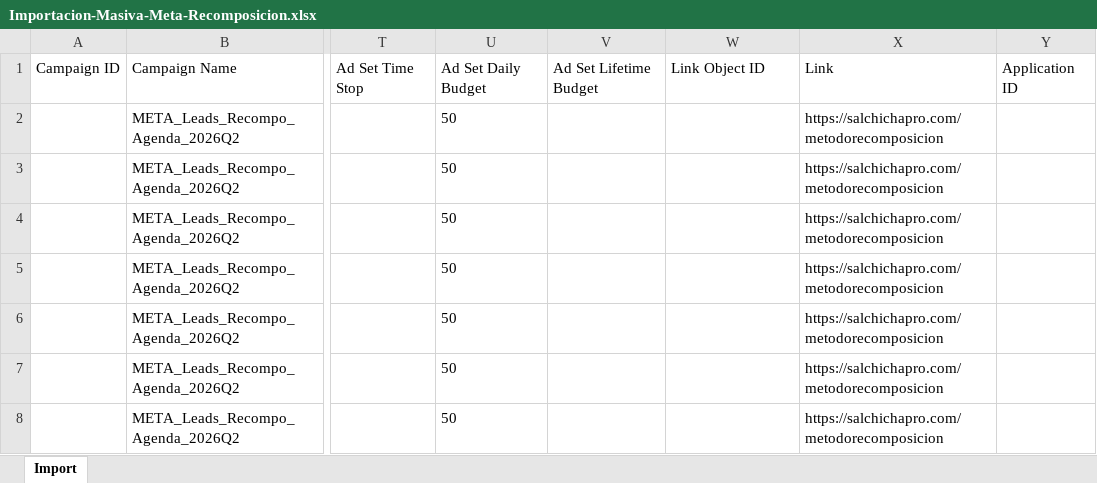
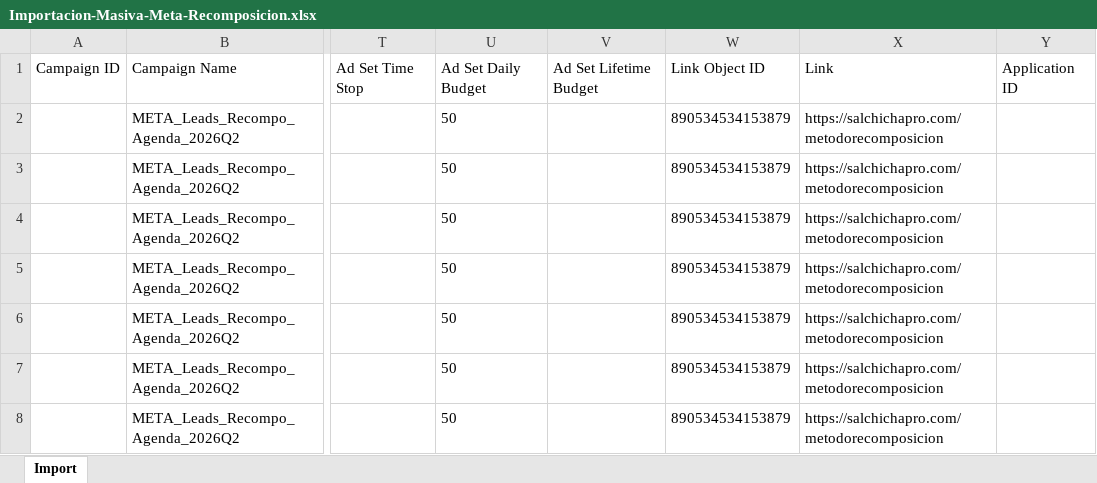
Before and after one commit to profesorvillano-prog/Villano-Growth, an Excel workbook: clientes/dachshund-salud/docs/Importacion-Masiva-Meta-Recomposicion.xlsx, sheet Import, drawn as a sheet; only a part is shown, gaps mark what is left out; values as stored, in another font and other column widths than the file's, no borders; the diff names each change by its address in the sheet, - before the commit and + after, or states it on an @@ line.

```diff
--- a/clientes/dachshund-salud/docs/Importacion-Masiva-Meta-Recomposicion.xlsx (sheet Import)
+++ b/clientes/dachshund-salud/docs/Importacion-Masiva-Meta-Recomposicion.xlsx (sheet Import)
-W2:W8: (empty)
+W2:W8: 890534534153879
```
